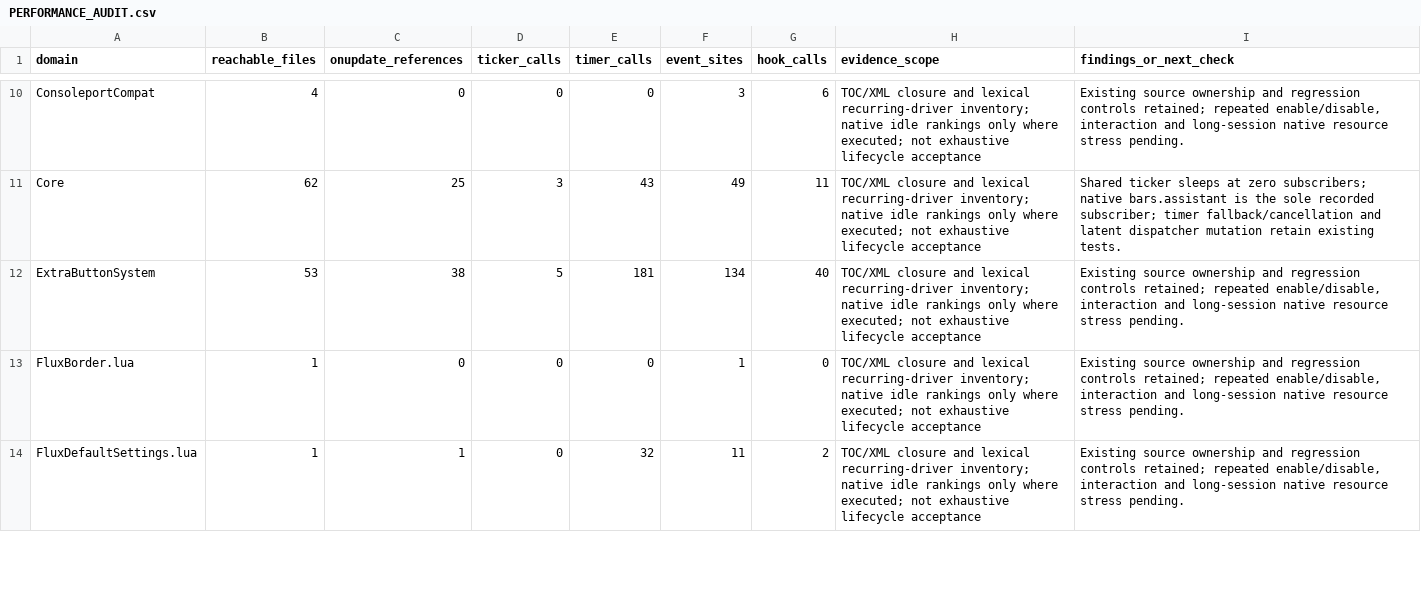
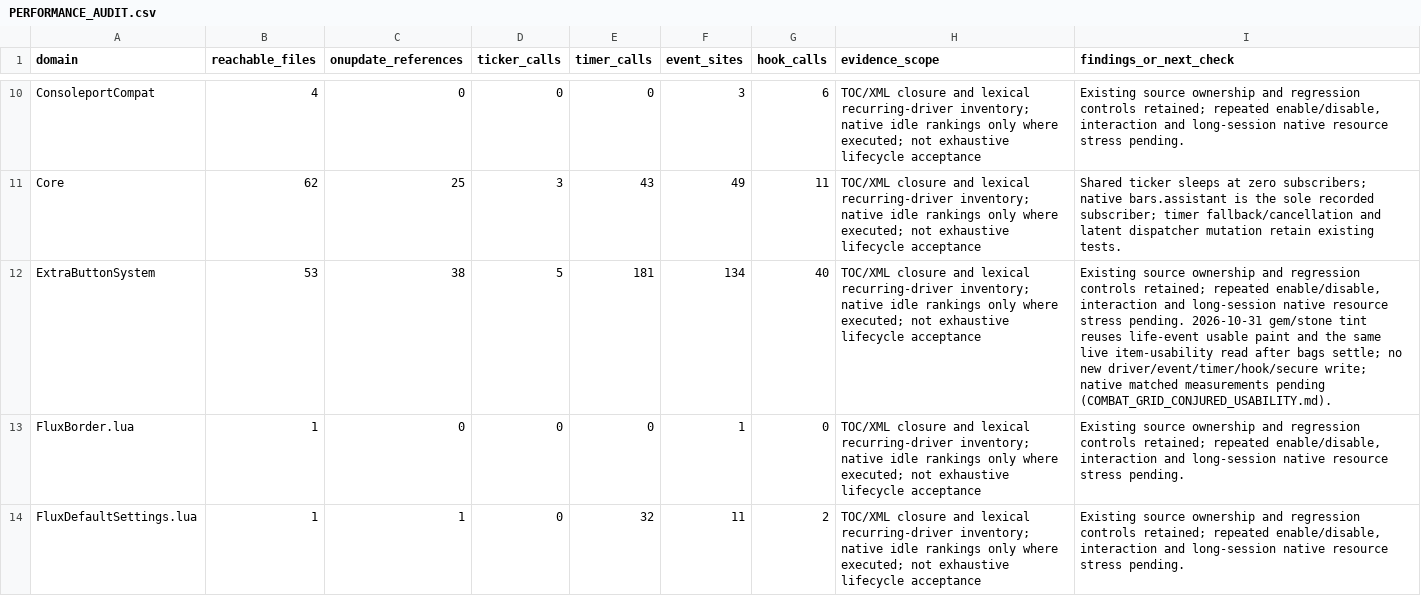
Before and after one commit to DoctorFlux/FluxUI, a CSV file: docs/PERFORMANCE_AUDIT.csv, drawn as a sheet; only a part is shown, gaps mark what is left out.

```diff
--- a/docs/PERFORMANCE_AUDIT.csv
+++ b/docs/PERFORMANCE_AUDIT.csv
@@ -11,3 +11,3 @@ ConsoleportCompat,4,0,0,0,3,6,TOC/XML closure and lexical recurring-driver inven
 Core,62,25,3,43,49,11,TOC/XML closure and lexical recurring-driver inventory; native idle rankings only where executed; not exhaustive lifecycle acceptance,Shared ticker sleeps at zero subscribers; native bars.assistant is the sole recorded subscriber; timer fallback/cancellation and latent dispatcher mutation retain existing tests.
-ExtraButtonSystem,53,38,5,181,134,40,TOC/XML closure and lexical recurring-driver inventory; native idle rankings only where executed; not exhaustive lifecycle acceptance,"Existing source ownership and regression controls retained; repeated enable/disable, interaction and long-session native resource stress pending."
+ExtraButtonSystem,53,38,5,181,134,40,TOC/XML closure and lexical recurring-driver inventory; native idle rankings only where executed; not exhaustive lifecycle acceptance,"Existing source ownership and regression controls retained; repeated enable/disable, interaction and long-session native resource stress pending. 2026-10-31 gem/stone tint reuses life-event usable paint and the same live item-usability read after bags settle; no new driver/event/timer/hook/secure write; native matched measurements pending (COMBAT_GRID_CONJURED_USABILITY.md)."
 FluxBorder.lua,1,0,0,0,1,0,TOC/XML closure and lexical recurring-driver inventory; native idle rankings only where executed; not exhaustive lifecycle acceptance,"Existing source ownership and regression controls retained; repeated enable/disable, interaction and long-session native resource stress pending."
```
Also changed, not shown: docs/FEATURE_PARITY.csv, 14 other files.
